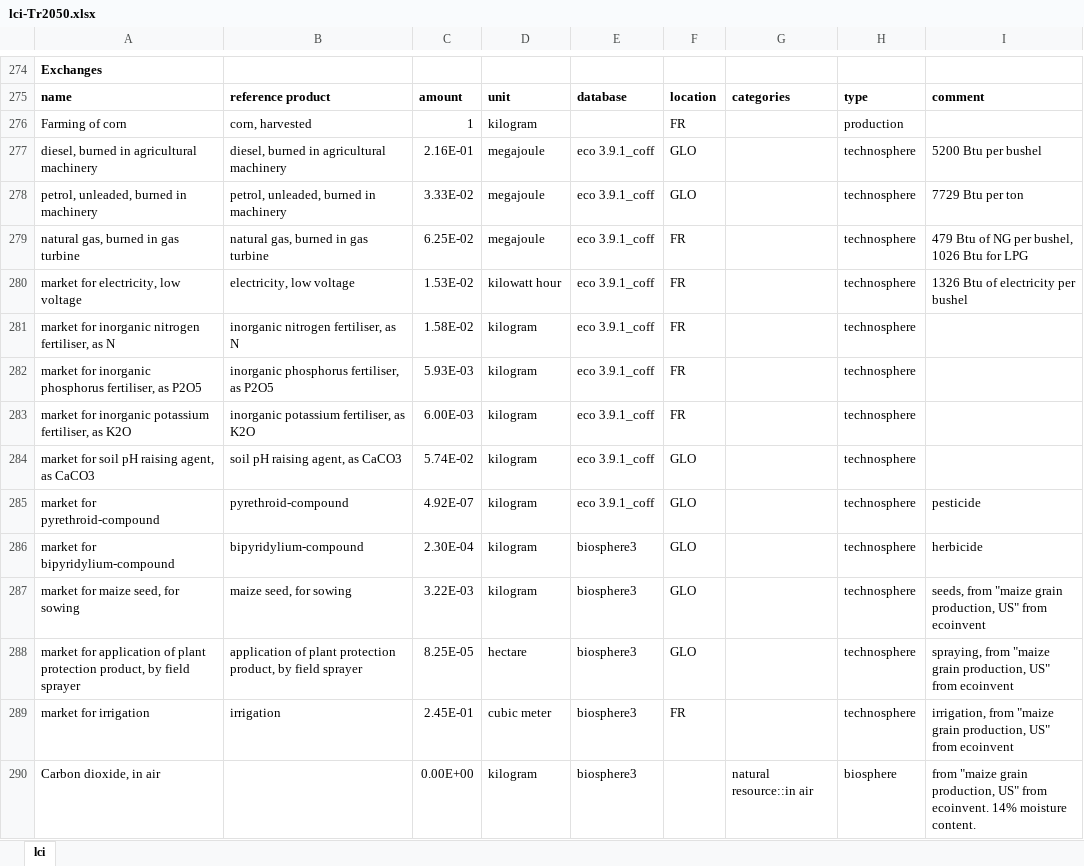
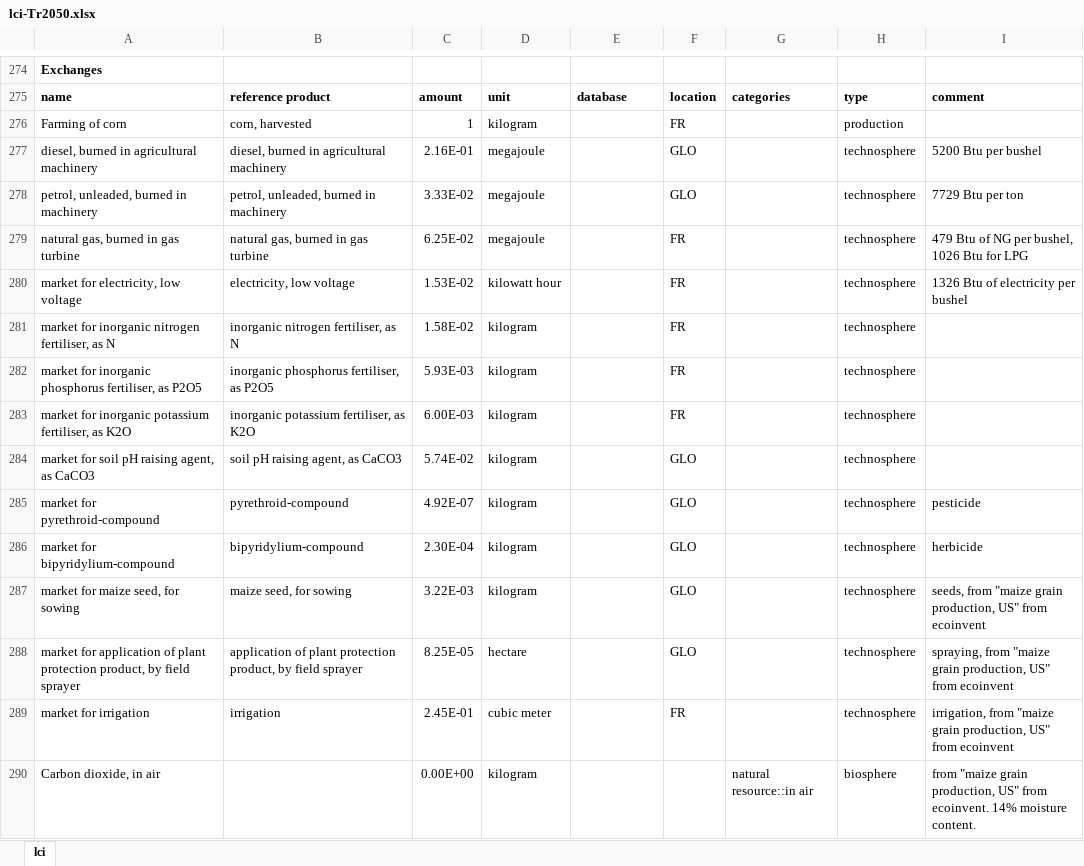
Before and after one commit to gpuigsamper/ADEME_scenarios_premise, an Excel workbook: inventories/lci-Tr2050.xlsx, sheet lci, drawn as a sheet; only a part is shown, gaps mark what is left out; values as stored, in another font and other column widths than the file's, no borders; the diff covers the shown part only; the diff names each change by its address in the sheet, - before the commit and + after, or states it on an @@ line.

```diff
--- a/inventories/lci-Tr2050.xlsx (sheet lci)
+++ b/inventories/lci-Tr2050.xlsx (sheet lci)
-E277:E285: eco 3.9.1_coff
+E277:E285: (empty)
-E286:E290: biosphere3
+E286:E290: (empty)
```
Also changed, not shown: 500 edited cells elsewhere in this sheet, 1 other file.
